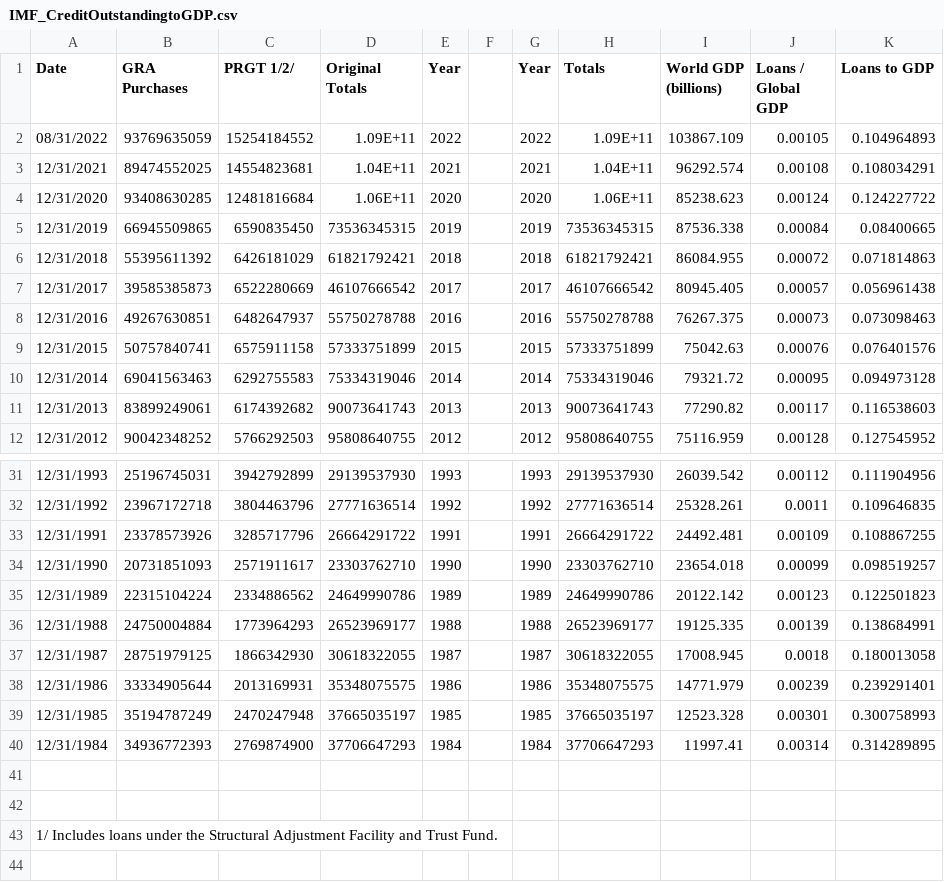
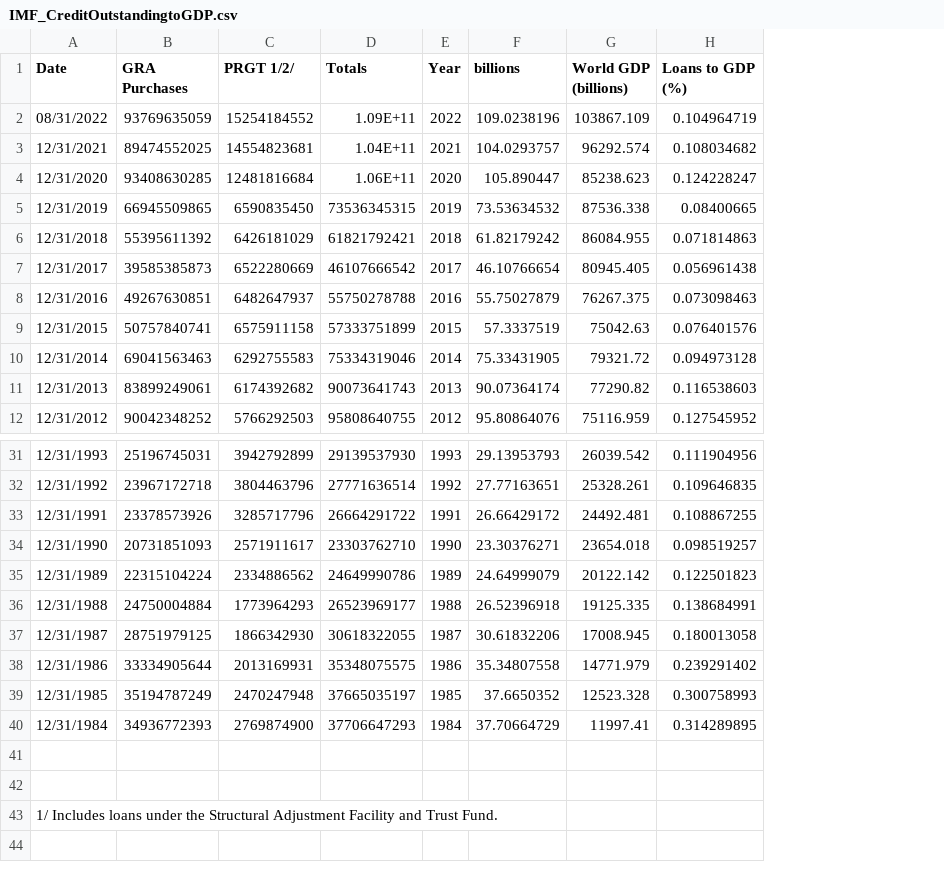
Before and after one commit to ipkwhite/ipkwhite.github.io, a CSV file: IMF_CreditOutstandingtoGDP.csv, drawn as a sheet; only a part is shown, gaps mark what is left out; removed rows and columns are numbered as before the commit, all else as after; the diff names each change by its address in the sheet, - before the commit and + after, or states it on an @@ line.

Commit message:
Add files via upload

```diff
--- a/IMF_CreditOutstandingtoGDP.csv
+++ b/IMF_CreditOutstandingtoGDP.csv
-column F, empty
-column G (Year), rows 2-12: 2022 | 2021 | 2020 | 2019 | 2018 | 2017 | 2016 | 2015 | 2014 | 2013 | 2012; rows 31-40: 1993 | 1992 | 1991 | 1990 | 1989 | 1988 | 1987 | 1986 | 1985 | 1984
-column H (Totals), rows 2-12: 1.09E+11 | 1.04E+11 | 1.06E+11 | 73536345315 | 61821792421 | 46107666542 | 55750278788 | 57333751899 | 75334319046 | 90073641743 | 95808640755; rows 31-40: 29139537930 | 27771636514 | 26664291722 | 23303762710 | 24649990786 | 26523969177 | 30618322055 | 35348075575 | 37665035197 | 37706647293
+column F (billions), rows 2-12: 109.0238196 | 104.0293757 | 105.890447 | 73.53634532 | 61.82179242 | 46.10766654 | 55.75027879 | 57.3337519 | 75.33431905 | 90.07364174 | 95.80864076; rows 31-40: 29.13953793 | 27.77163651 | 26.66429172 | 23.30376271 | 24.64999079 | 26.52396918 | 30.61832206 | 35.34807558 | 37.6650352 | 37.70664729
-column J (Loans / Global GDP), rows 2-12: 0.00105 | 0.00108 | 0.00124 | 0.00084 | 0.00072 | 0.00057 | 0.00073 | 0.00076 | 0.00095 | 0.00117 | 0.00128; rows 31-40: 0.00112 | 0.0011 | 0.00109 | 0.00099 | 0.00123 | 0.00139 | 0.0018 | 0.00239 | 0.00301 | 0.00314
-D1: Original Totals
+D1: Totals
-H1: Loans to GDP
+H1: Loans to GDP (%)
-H2 (Loans to GDP (%)): 0.104964893
+H2 (Loans to GDP (%)): 0.104964719
-H3 (Loans to GDP (%)): 0.108034291
+H3 (Loans to GDP (%)): 0.108034682
-H4 (Loans to GDP (%)): 0.124227722
+H4 (Loans to GDP (%)): 0.124228247
-H38 (Loans to GDP (%)): 0.239291401
+H38 (Loans to GDP (%)): 0.239291402
```
